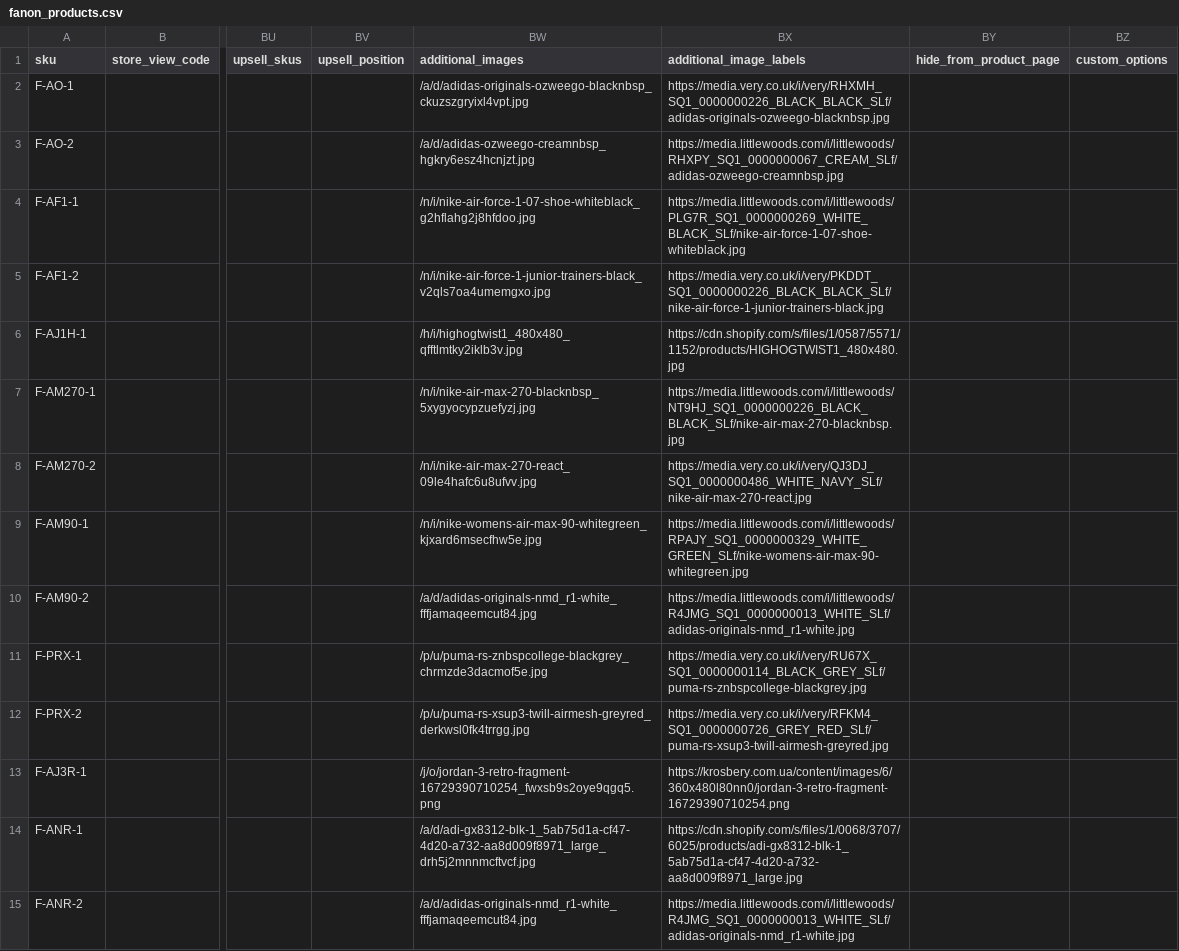
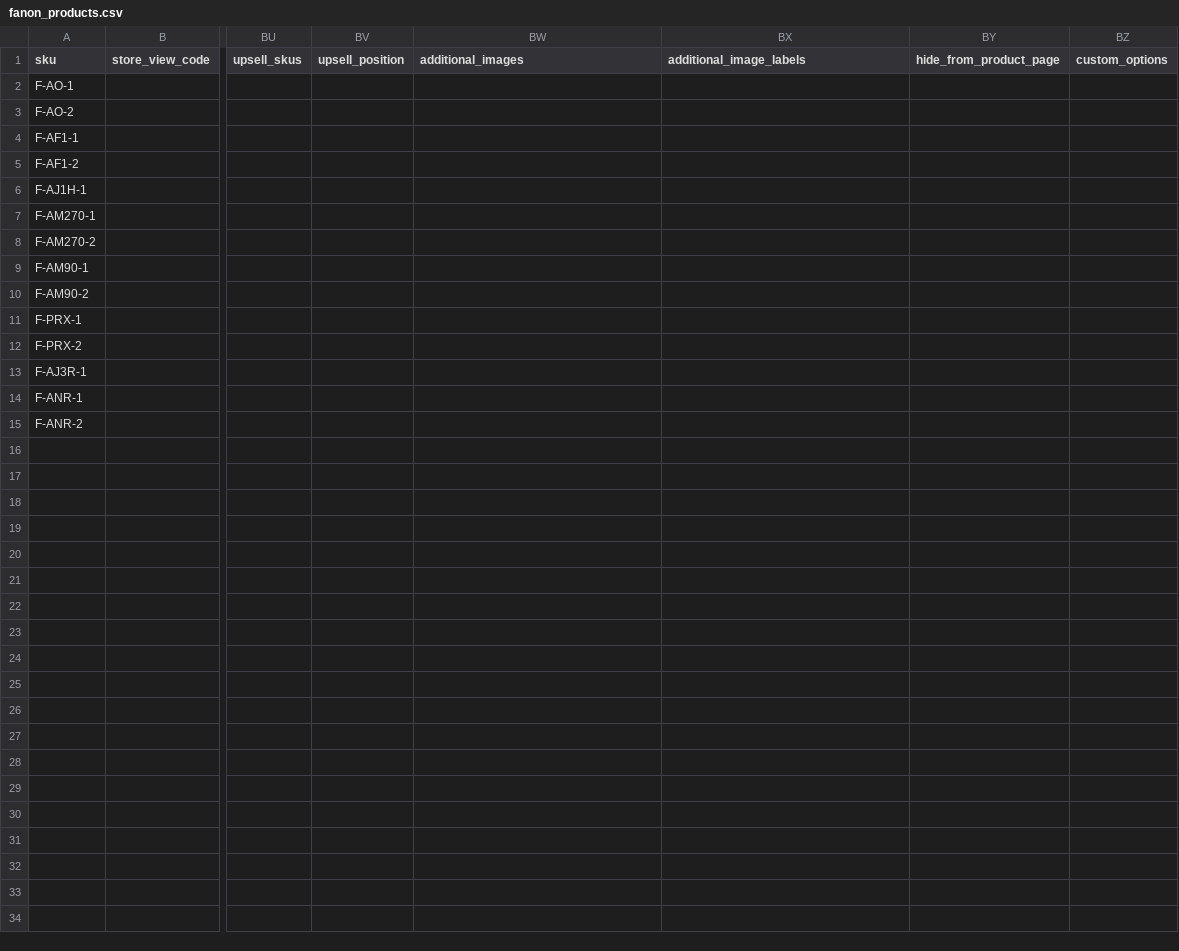
Before and after one commit to GustavoMeloWebjump/projeto-final-grupo-2, a CSV file: app/code/Webjump/Backend/Model/Product/csv/fanon_products.csv, drawn as a sheet; only a part is shown, gaps mark what is left out; the diff names each change by its address in the sheet, - before the commit and + after, or states it on an @@ line.

```diff
--- a/app/code/Webjump/Backend/Model/Product/csv/fanon_products.csv
+++ b/app/code/Webjump/Backend/Model/Product/csv/fanon_products.csv
-BW2 (additional_images): /a/d/adidas-originals-ozweego-blacknbsp_ckuzszgryixl4vpt.jpg
+BW2 (additional_images): (empty)
-BX2 (additional_image_labels): https://media.very.co.uk/i/very/RHXMH_SQ1_0000000226_BLACK_BLACK_SLf/adidas-originals-ozweego-blacknbsp.jpg
+BX2 (additional_image_labels): (empty)
-BW3 (additional_images): /a/d/adidas-ozweego-creamnbsp_hgkry6esz4hcnjzt.jpg
+BW3 (additional_images): (empty)
-BX3 (additional_image_labels): https://media.littlewoods.com/i/littlewoods/RHXPY_SQ1_0000000067_CREAM_SLf/adidas-ozweego-creamnbsp.jpg
+BX3 (additional_image_labels): (empty)
-BW4 (additional_images): /n/i/nike-air-force-1-07-shoe-whiteblack_g2hflahg2j8hfdoo.jpg
+BW4 (additional_images): (empty)
-BX4 (additional_image_labels): https://media.littlewoods.com/i/littlewoods/PLG7R_SQ1_0000000269_WHITE_BLACK_SLf/nike-air-force-1-07-shoe-whiteblack.jpg
+BX4 (additional_image_labels): (empty)
-BW5 (additional_images): /n/i/nike-air-force-1-junior-trainers-black_v2qls7oa4umemgxo.jpg
+BW5 (additional_images): (empty)
-BX5 (additional_image_labels): https://media.very.co.uk/i/very/PKDDT_SQ1_0000000226_BLACK_BLACK_SLf/nike-air-force-1-junior-trainers-black.jpg
+BX5 (additional_image_labels): (empty)
-BW6 (additional_images): /h/i/highogtwist1_480x480_qfftlmtky2iklb3v.jpg
+BW6 (additional_images): (empty)
-BX6 (additional_image_labels): https://cdn.shopify.com/s/files/1/0587/5571/1152/products/HIGHOGTWIST1_480x480.jpg
+BX6 (additional_image_labels): (empty)
-BW7 (additional_images): /n/i/nike-air-max-270-blacknbsp_5xygyocypzuefyzj.jpg
+BW7 (additional_images): (empty)
-BX7 (additional_image_labels): https://media.littlewoods.com/i/littlewoods/NT9HJ_SQ1_0000000226_BLACK_BLACK_SLf/nike-air-max-270-blacknbsp.jpg
+BX7 (additional_image_labels): (empty)
-BW8 (additional_images): /n/i/nike-air-max-270-react_09le4hafc6u8ufvv.jpg
+BW8 (additional_images): (empty)
-BX8 (additional_image_labels): https://media.very.co.uk/i/very/QJ3DJ_SQ1_0000000486_WHITE_NAVY_SLf/nike-air-max-270-react.jpg
+BX8 (additional_image_labels): (empty)
-BW9 (additional_images): /n/i/nike-womens-air-max-90-whitegreen_kjxard6msecfhw5e.jpg
+BW9 (additional_images): (empty)
-BX9 (additional_image_labels): https://media.littlewoods.com/i/littlewoods/RPAJY_SQ1_0000000329_WHITE_GREEN_SLf/nike-womens-air-max-90-whitegreen.jpg
+BX9 (additional_image_labels): (empty)
-BW10 (additional_images): /a/d/adidas-originals-nmd_r1-white_fffjamaqeemcut84.jpg
+BW10 (additional_images): (empty)
-BX10 (additional_image_labels): https://media.littlewoods.com/i/littlewoods/R4JMG_SQ1_0000000013_WHITE_SLf/adidas-originals-nmd_r1-white.jpg
+BX10 (additional_image_labels): (empty)
-BW11 (additional_images): /p/u/puma-rs-znbspcollege-blackgrey_chrmzde3dacmof5e.jpg
+BW11 (additional_images): (empty)
-BX11 (additional_image_labels): https://media.very.co.uk/i/very/RU67X_SQ1_0000000114_BLACK_GREY_SLf/puma-rs-znbspcollege-blackgrey.jpg
+BX11 (additional_image_labels): (empty)
-BW12 (additional_images): /p/u/puma-rs-xsup3-twill-airmesh-greyred_derkwsl0fk4trrgg.jpg
+BW12 (additional_images): (empty)
-BX12 (additional_image_labels): https://media.very.co.uk/i/very/RFKM4_SQ1_0000000726_GREY_RED_SLf/puma-rs-xsup3-twill-airmesh-greyred.jpg
+BX12 (additional_image_labels): (empty)
-BW13 (additional_images): /j/o/jordan-3-retro-fragment-16729390710254_fwxsb9s2oye9qgq5.png
+BW13 (additional_images): (empty)
-BX13 (additional_image_labels): https://krosbery.com.ua/content/images/6/360x480l80nn0/jordan-3-retro-fragment-16729390710254.png
+BX13 (additional_image_labels): (empty)
-BW14 (additional_images): /a/d/adi-gx8312-blk-1_5ab75d1a-cf47-4d20-a732-aa8d009f8971_large_drh5j2mnnmcftvcf.jpg
+BW14 (additional_images): (empty)
-BX14 (additional_image_labels): https://cdn.shopify.com/s/files/1/0068/3707/6025/products/adi-gx8312-blk-1_5ab75d1a-cf47-4d20-a732-aa8d009f8971_large.jpg
+BX14 (additional_image_labels): (empty)
-BW15 (additional_images): /a/d/adidas-originals-nmd_r1-white_fffjamaqeemcut84.jpg
+BW15 (additional_images): (empty)
-BX15 (additional_image_labels): https://media.littlewoods.com/i/littlewoods/R4JMG_SQ1_0000000013_WHITE_SLf/adidas-originals-nmd_r1-white.jpg
+BX15 (additional_image_labels): (empty)
```
Also changed, not shown: 1 other file.
